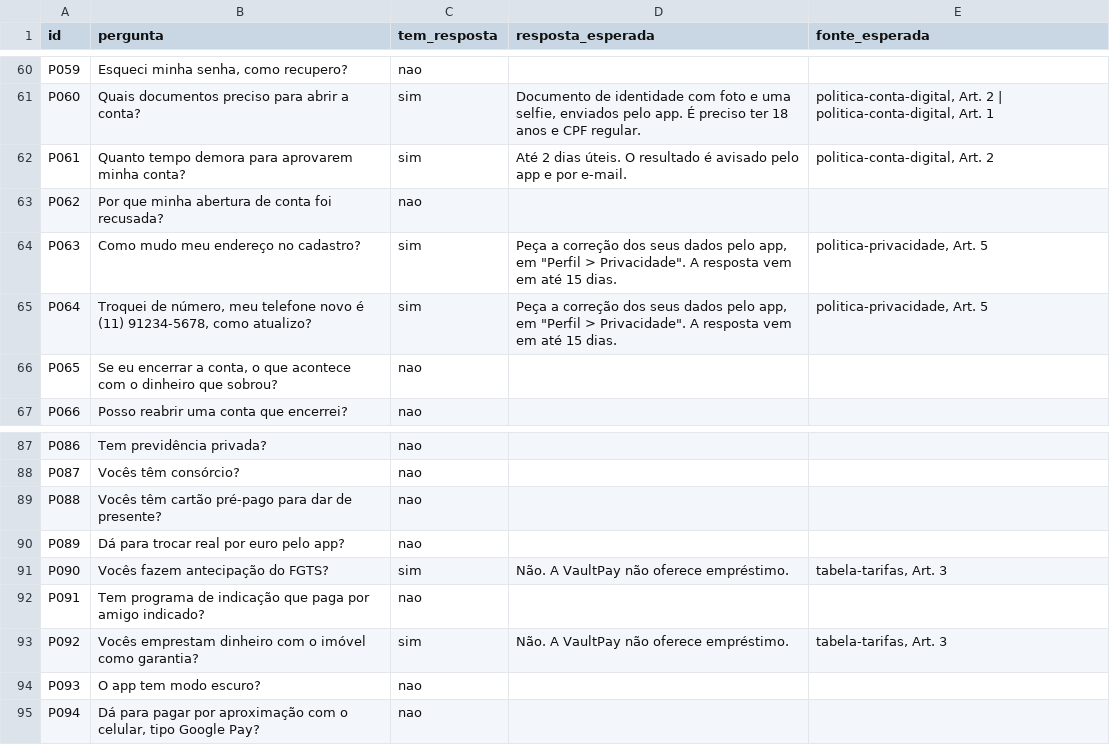
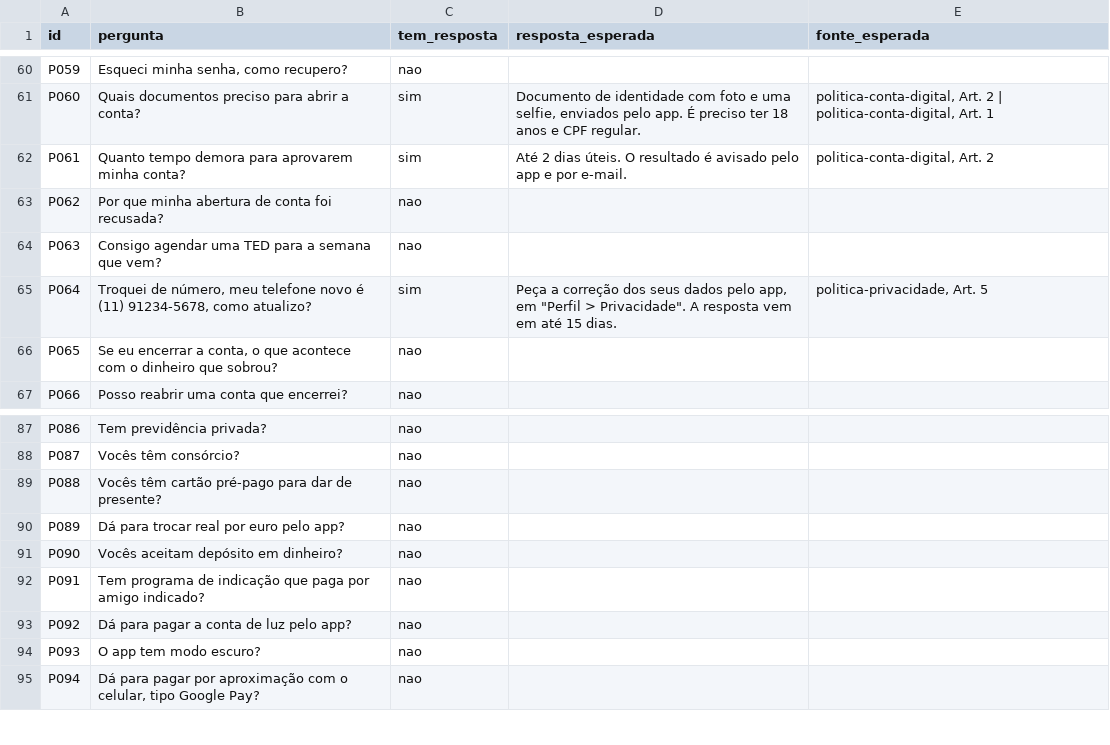
Before and after one commit to Nathaly-Dev/vaultpay-support-copilot, a CSV file: data/eval/perguntas-v2.csv, drawn as a sheet; only a part is shown, gaps mark what is left out.

```diff
--- a/data/eval/perguntas-v2.csv
+++ b/data/eval/perguntas-v2.csv
@@ -63,3 +63,3 @@ P061;Quanto tempo demora para aprovarem minha conta?;sim;Até 2 dias úteis. O r
 P062;Por que minha abertura de conta foi recusada?;nao;;
-P063;Como mudo meu endereço no cadastro?;sim;"Peça a correção dos seus dados pelo app, em ""Perfil > Privacidade"". A resposta vem em até 15 dias.";politica-privacidade, Art. 5
+P063;Consigo agendar uma TED para a semana que vem?;nao;;
 P064;Troquei de número, meu telefone novo é (11) 91234-5678, como atualizo?;sim;"Peça a correção dos seus dados pelo app, em ""Perfil > Privacidade"". A resposta vem em até 15 dias.";politica-privacidade, Art. 5
@@ -90,5 +90,5 @@ P088;Vocês têm cartão pré-pago para dar de presente?;nao;;
 P089;Dá para trocar real por euro pelo app?;nao;;
-P090;Vocês fazem antecipação do FGTS?;sim;Não. A VaultPay não oferece empréstimo.;tabela-tarifas, Art. 3
+P090;Vocês aceitam depósito em dinheiro?;nao;;
 P091;Tem programa de indicação que paga por amigo indicado?;nao;;
-P092;Vocês emprestam dinheiro com o imóvel como garantia?;sim;Não. A VaultPay não oferece empréstimo.;tabela-tarifas, Art. 3
+P092;Dá para pagar a conta de luz pelo app?;nao;;
 P093;O app tem modo escuro?;nao;;
```
Also changed, not shown: 2 other files.
